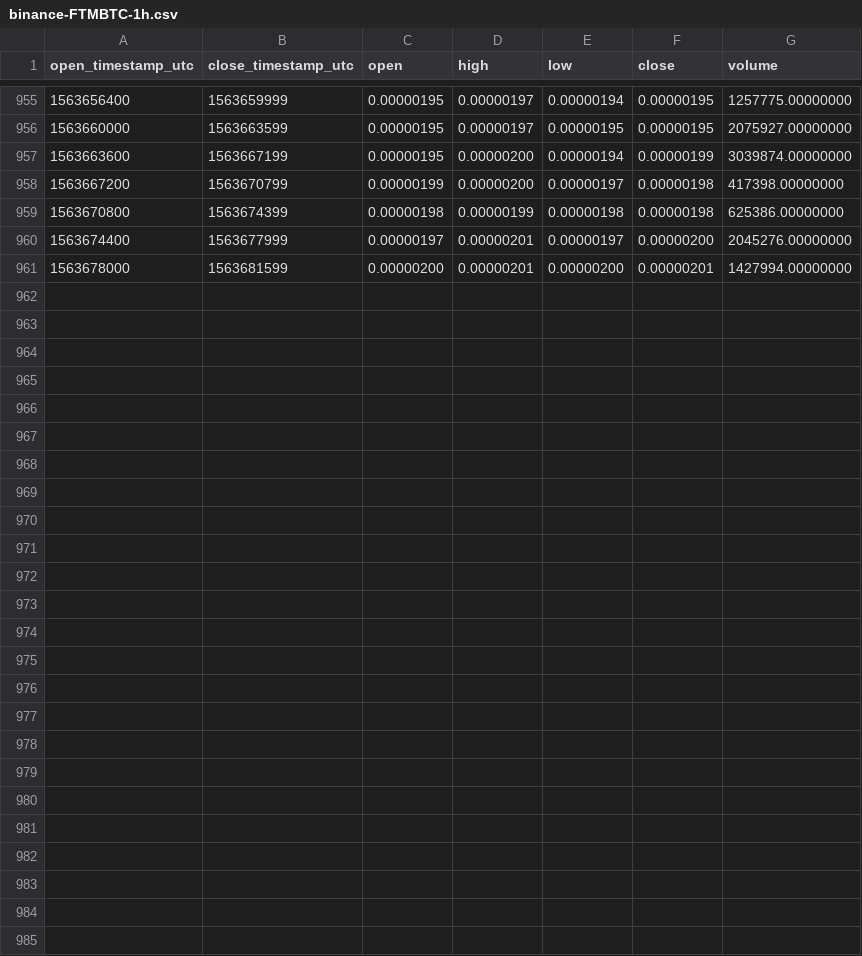
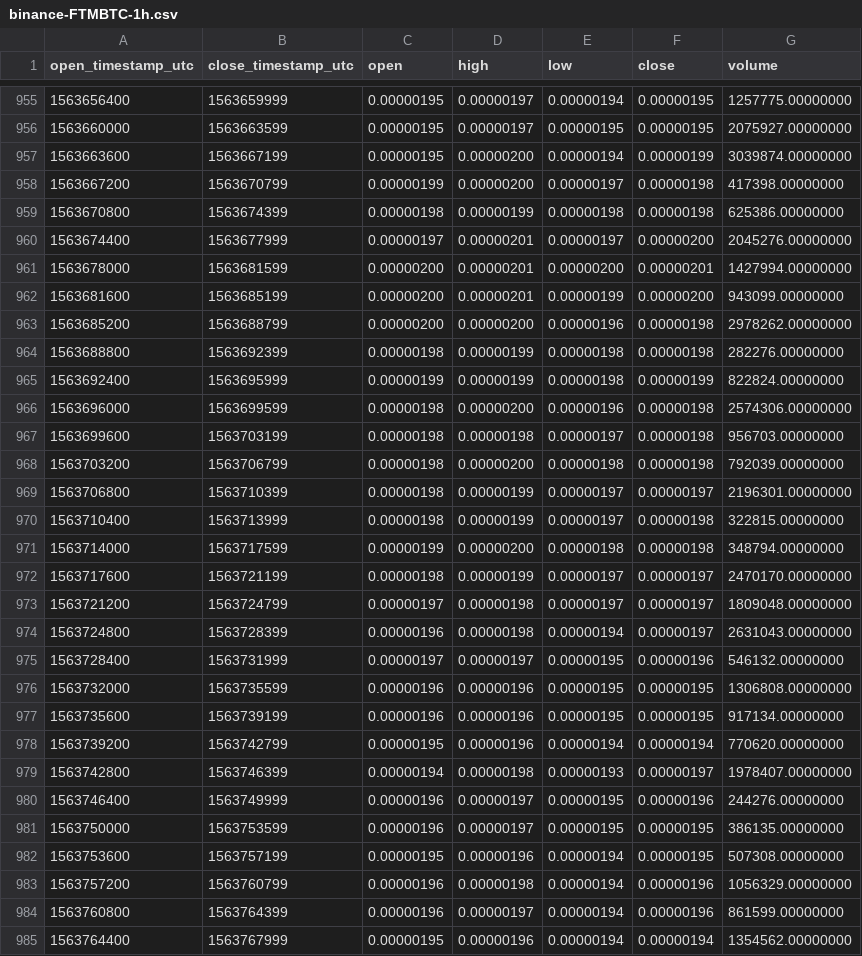
Before and after one commit to cryptobigbro/binance-FTMBTC, a CSV file: binance-FTMBTC-1h.csv, drawn as a sheet; only a part is shown, gaps mark what is left out; the diff names each change by its address in the sheet, - before the commit and + after, or states it on an @@ line.

Commit message:
Update OHLCV data.

```diff
--- a/binance-FTMBTC-1h.csv
+++ b/binance-FTMBTC-1h.csv
+row 962: 1563681600 | 1563685199 | 0.00000200 | 0.00000201 | 0.00000199 | 0.00000200 | 943099.00000000
+row 963: 1563685200 | 1563688799 | 0.00000200 | 0.00000200 | 0.00000196 | 0.00000198 | 2978262.00000000
+row 964: 1563688800 | 1563692399 | 0.00000198 | 0.00000199 | 0.00000198 | 0.00000198 | 282276.00000000
+row 965: 1563692400 | 1563695999 | 0.00000199 | 0.00000199 | 0.00000198 | 0.00000199 | 822824.00000000
+row 966: 1563696000 | 1563699599 | 0.00000198 | 0.00000200 | 0.00000196 | 0.00000198 | 2574306.00000000
+row 967: 1563699600 | 1563703199 | 0.00000198 | 0.00000198 | 0.00000197 | 0.00000198 | 956703.00000000
+row 968: 1563703200 | 1563706799 | 0.00000198 | 0.00000200 | 0.00000198 | 0.00000198 | 792039.00000000
+row 969: 1563706800 | 1563710399 | 0.00000198 | 0.00000199 | 0.00000197 | 0.00000197 | 2196301.00000000
+row 970: 1563710400 | 1563713999 | 0.00000198 | 0.00000199 | 0.00000197 | 0.00000198 | 322815.00000000
+row 971: 1563714000 | 1563717599 | 0.00000199 | 0.00000200 | 0.00000198 | 0.00000198 | 348794.00000000
+row 972: 1563717600 | 1563721199 | 0.00000198 | 0.00000199 | 0.00000197 | 0.00000197 | 2470170.00000000
+row 973: 1563721200 | 1563724799 | 0.00000197 | 0.00000198 | 0.00000197 | 0.00000197 | 1809048.00000000
+row 974: 1563724800 | 1563728399 | 0.00000196 | 0.00000198 | 0.00000194 | 0.00000197 | 2631043.00000000
+row 975: 1563728400 | 1563731999 | 0.00000197 | 0.00000197 | 0.00000195 | 0.00000196 | 546132.00000000
+row 976: 1563732000 | 1563735599 | 0.00000196 | 0.00000196 | 0.00000195 | 0.00000195 | 1306808.00000000
+row 977: 1563735600 | 1563739199 | 0.00000196 | 0.00000196 | 0.00000195 | 0.00000195 | 917134.00000000
+row 978: 1563739200 | 1563742799 | 0.00000195 | 0.00000196 | 0.00000194 | 0.00000194 | 770620.00000000
+row 979: 1563742800 | 1563746399 | 0.00000194 | 0.00000198 | 0.00000193 | 0.00000197 | 1978407.00000000
+row 980: 1563746400 | 1563749999 | 0.00000196 | 0.00000197 | 0.00000195 | 0.00000196 | 244276.00000000
+row 981: 1563750000 | 1563753599 | 0.00000196 | 0.00000197 | 0.00000195 | 0.00000195 | 386135.00000000
+row 982: 1563753600 | 1563757199 | 0.00000195 | 0.00000196 | 0.00000194 | 0.00000195 | 507308.00000000
+row 983: 1563757200 | 1563760799 | 0.00000196 | 0.00000198 | 0.00000194 | 0.00000196 | 1056329.00000000
+row 984: 1563760800 | 1563764399 | 0.00000196 | 0.00000197 | 0.00000194 | 0.00000196 | 861599.00000000
+row 985: 1563764400 | 1563767999 | 0.00000195 | 0.00000196 | 0.00000194 | 0.00000194 | 1354562.00000000
```
Also changed, not shown: binance-FTMBTC-1d.csv.
